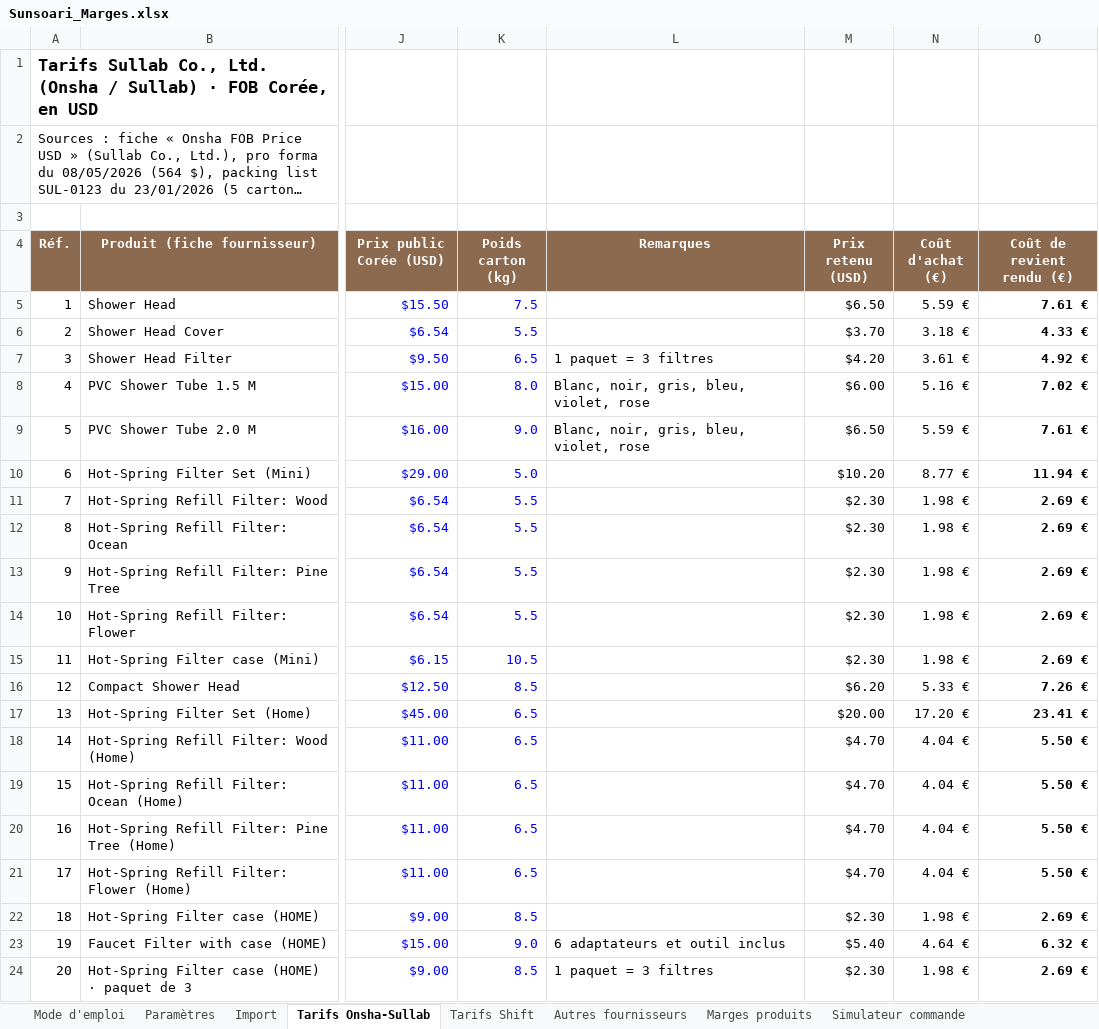
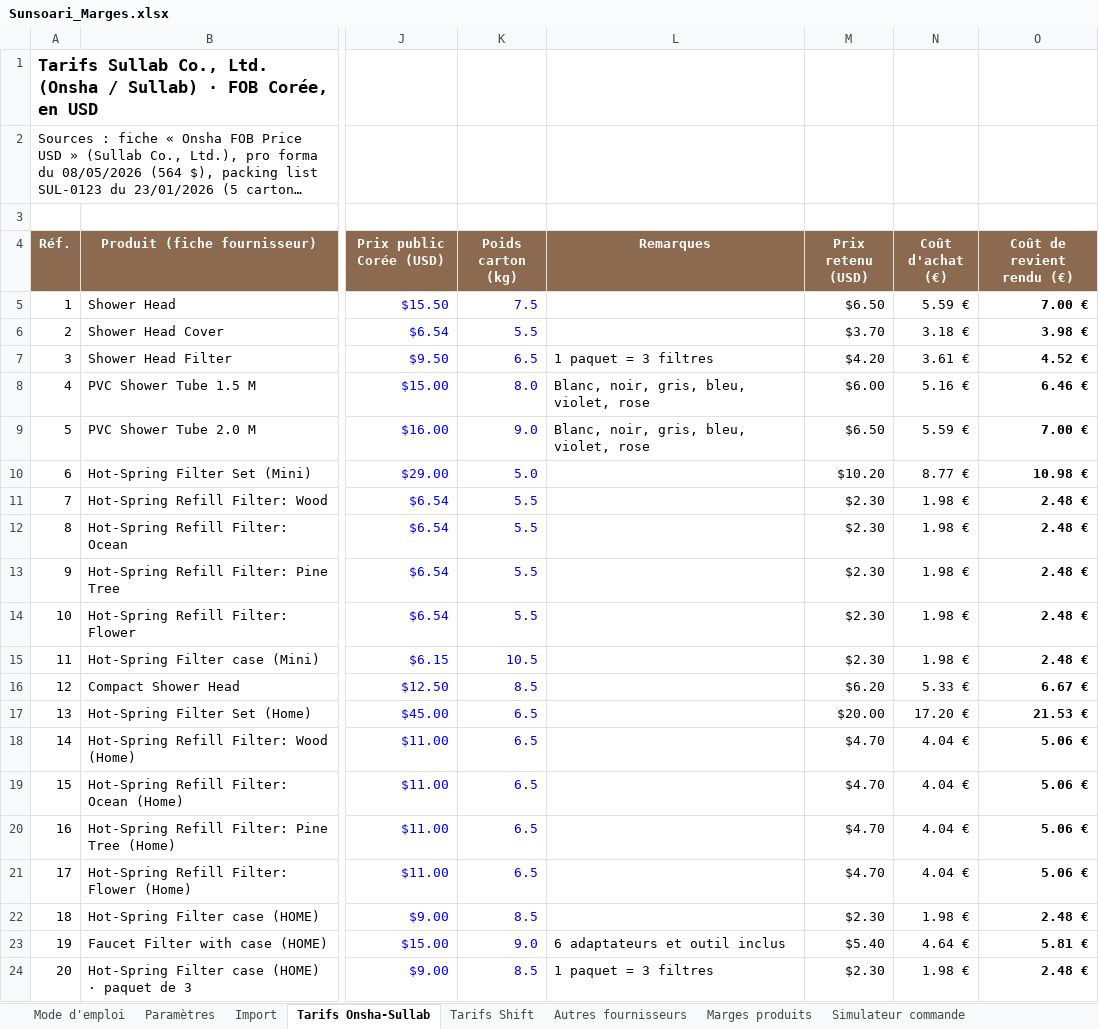
Before and after one commit to madbym/skills-introduction-to-githu, an Excel workbook: sunsoari-theme/gestion/Sunsoari_Marges.xlsx, sheet Tarifs Onsha-Sullab, drawn as a sheet; only a part is shown, gaps mark what is left out; long unchanged cells end in …; values as stored, in another font and other column widths than the file's, no borders; the diff names each change by its address in the sheet, - before the commit and + after, or states it on an @@ line.

```diff
--- a/sunsoari-theme/gestion/Sunsoari_Marges.xlsx (sheet Tarifs Onsha-Sullab)
+++ b/sunsoari-theme/gestion/Sunsoari_Marges.xlsx (sheet Tarifs Onsha-Sullab)
-O5 (Coût de revient rendu (€)): 7.61 €
+O5 (Coût de revient rendu (€)): 7.00 €
-O6 (Coût de revient rendu (€)): 4.33 €
+O6 (Coût de revient rendu (€)): 3.98 €
-O7 (Coût de revient rendu (€)): 4.92 €
+O7 (Coût de revient rendu (€)): 4.52 €
-O8 (Coût de revient rendu (€)): 7.02 €
+O8 (Coût de revient rendu (€)): 6.46 €
-O9 (Coût de revient rendu (€)): 7.61 €
+O9 (Coût de revient rendu (€)): 7.00 €
-O10 (Coût de revient rendu (€)): 11.94 €
+O10 (Coût de revient rendu (€)): 10.98 €
-O11:O15 (Coût de revient rendu (€)): 2.69 €
+O11:O15 (Coût de revient rendu (€)): 2.48 €
-O16 (Coût de revient rendu (€)): 7.26 €
+O16 (Coût de revient rendu (€)): 6.67 €
-O17 (Coût de revient rendu (€)): 23.41 €
+O17 (Coût de revient rendu (€)): 21.53 €
-O18:O21 (Coût de revient rendu (€)): 5.50 €
+O18:O21 (Coût de revient rendu (€)): 5.06 €
-O22 (Coût de revient rendu (€)): 2.69 €
+O22 (Coût de revient rendu (€)): 2.48 €
-O23 (Coût de revient rendu (€)): 6.32 €
+O23 (Coût de revient rendu (€)): 5.81 €
-O24 (Coût de revient rendu (€)): 2.69 €
+O24 (Coût de revient rendu (€)): 2.48 €
```
Also changed, not shown: sheet Marges produits, sheet Coffrets Onsha, sheet Import, sheet Simulateur commande, sheet Seuil de rentabilité, 1 other file.
